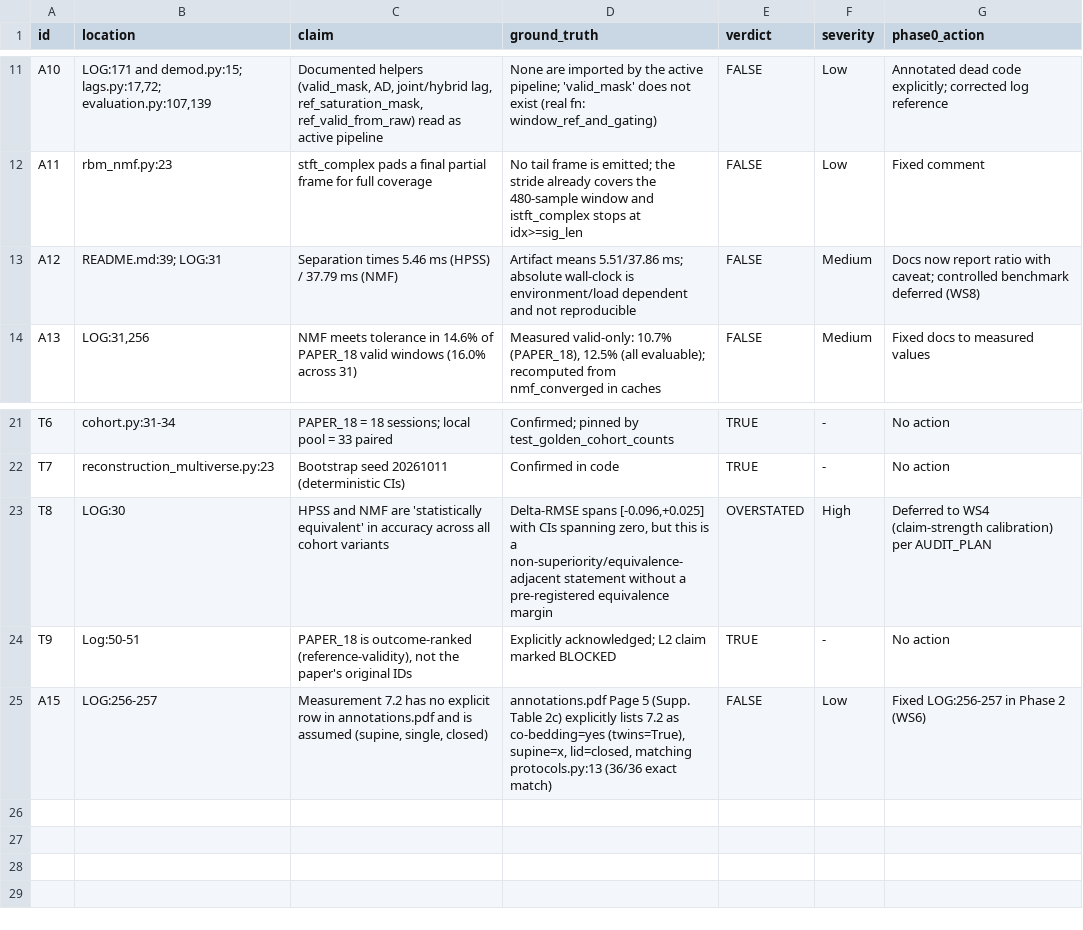
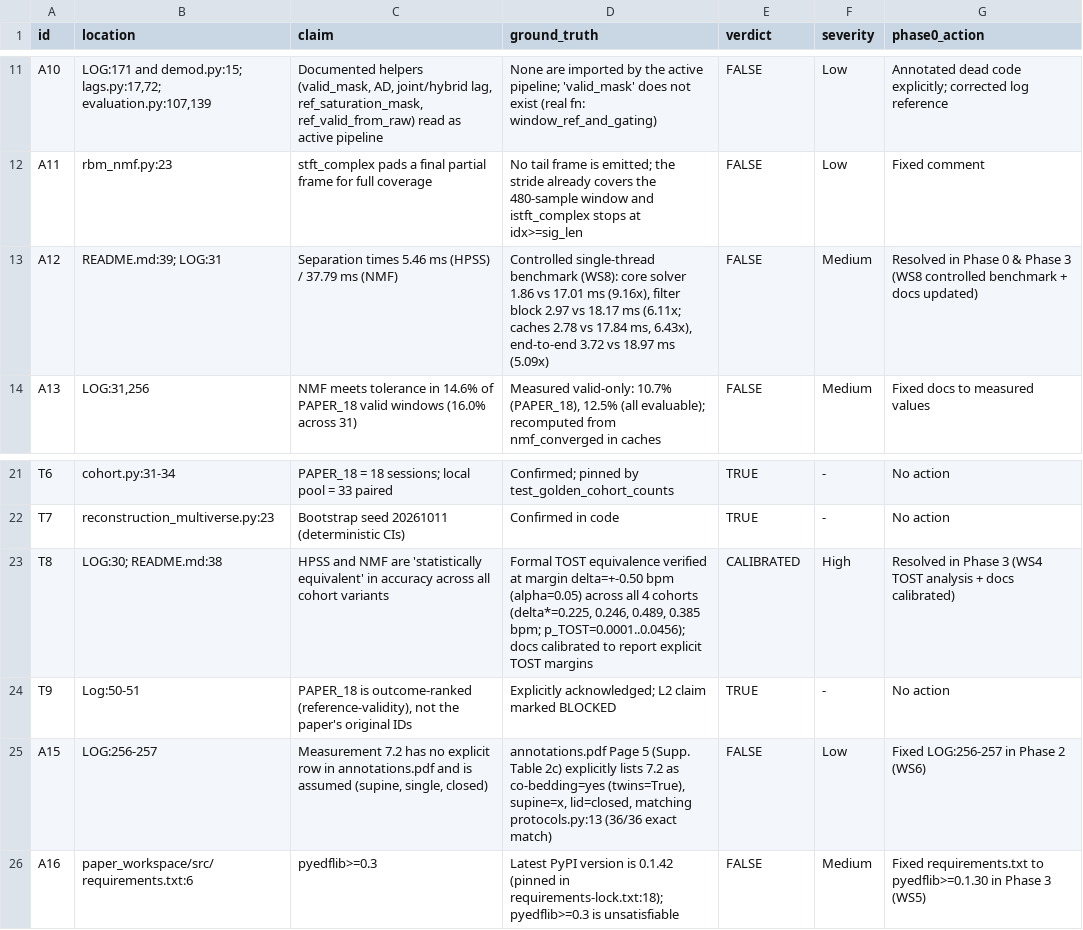
Before and after one commit to HosamSh1408/medical-radar-hpss, a CSV file: audit/DOC_TRUTH_TABLE.csv, drawn as a sheet; only a part is shown, gaps mark what is left out.

Commit message:
Phase 3 audit (WS4 TOST & prone combinatorics, WS5 provenance & lock, WS8 timing benchmark)

```diff
--- a/audit/DOC_TRUTH_TABLE.csv
+++ b/audit/DOC_TRUTH_TABLE.csv
@@ -12,3 +12,3 @@ A10,"LOG:171 and demod.py:15; lags.py:17,72; evaluation.py:107,139","Documented
 A11,rbm_nmf.py:23,stft_complex pads a final partial frame for full coverage,No tail frame is emitted; the stride already covers the 480-sample window and istft_complex stops at idx>=sig_len,FALSE,Low,Fixed comment
-A12,README.md:39; LOG:31,Separation times 5.46 ms (HPSS) / 37.79 ms (NMF),Artifact means 5.51/37.86 ms; absolute wall-clock is environment/load dependent and not reproducible,FALSE,Medium,Docs now report ratio with caveat; controlled benchmark deferred (WS8)
+A12,README.md:39; LOG:31,Separation times 5.46 ms (HPSS) / 37.79 ms (NMF),"Controlled single-thread benchmark (WS8): core solver 1.86 vs 17.01 ms (9.16x), filter block 2.97 vs 18.17 ms (6.11x; caches 2.78 vs 17.84 ms, 6.43x), end-to-end 3.72 vs 18.97 ms (5.09x)",FALSE,Medium,Resolved in Phase 0 & Phase 3 (WS8 controlled benchmark + docs updated)
 A13,"LOG:31,256",NMF meets tolerance in 14.6% of PAPER_18 valid windows (16.0% across 31),"Measured valid-only: 10.7% (PAPER_18), 12.5% (all evaluable); recomputed from nmf_converged in caches",FALSE,Medium,Fixed docs to measured values
@@ -22,4 +22,5 @@ T6,cohort.py:31-34,PAPER_18 = 18 sessions; local pool = 33 paired,Confirmed; pin
 T7,reconstruction_multiverse.py:23,Bootstrap seed 20261011 (deterministic CIs),Confirmed in code,TRUE,-,No action
-T8,LOG:30,HPSS and NMF are 'statistically equivalent' in accuracy across all cohort variants,"Delta-RMSE spans [-0.096,+0.025] with CIs spanning zero, but this is a non-superiority/equivalence-adjacent statement without a pre-registered equivalence margin",OVERSTATED,High,Deferred to WS4 (claim-strength calibration) per AUDIT_PLAN
+T8,LOG:30; README.md:38,HPSS and NMF are 'statistically equivalent' in accuracy across all cohort variants,"Formal TOST equivalence verified at margin delta=+-0.50 bpm (alpha=0.05) across all 4 cohorts (delta*=0.225, 0.246, 0.489, 0.385 bpm; p_TOST=0.0001..0.0456); docs calibrated to report explicit TOST margins",CALIBRATED,High,Resolved in Phase 3 (WS4 TOST analysis + docs calibrated)
 T9,Log:50-51,"PAPER_18 is outcome-ranked (reference-validity), not the paper's original IDs",Explicitly acknowledged; L2 claim marked BLOCKED,TRUE,-,No action
 A15,LOG:256-257,"Measurement 7.2 has no explicit row in annotations.pdf and is assumed (supine, single, closed)","annotations.pdf Page 5 (Supp. Table 2c) explicitly lists 7.2 as co-bedding=yes (twins=True), supine=x, lid=closed, matching protocols.py:13 (36/36 exact match)",FALSE,Low,Fixed LOG:256-257 in Phase 2 (WS6)
+A16,paper_workspace/src/requirements.txt:6,pyedflib>=0.3,"Latest PyPI version is 0.1.42 (pinned in requirements-lock.txt:18); pyedflib>=0.3 is unsatisfiable",FALSE,Medium,Fixed requirements.txt to pyedflib>=0.1.30 in Phase 3 (WS5)
```
Also changed, not shown: 10 other files.
